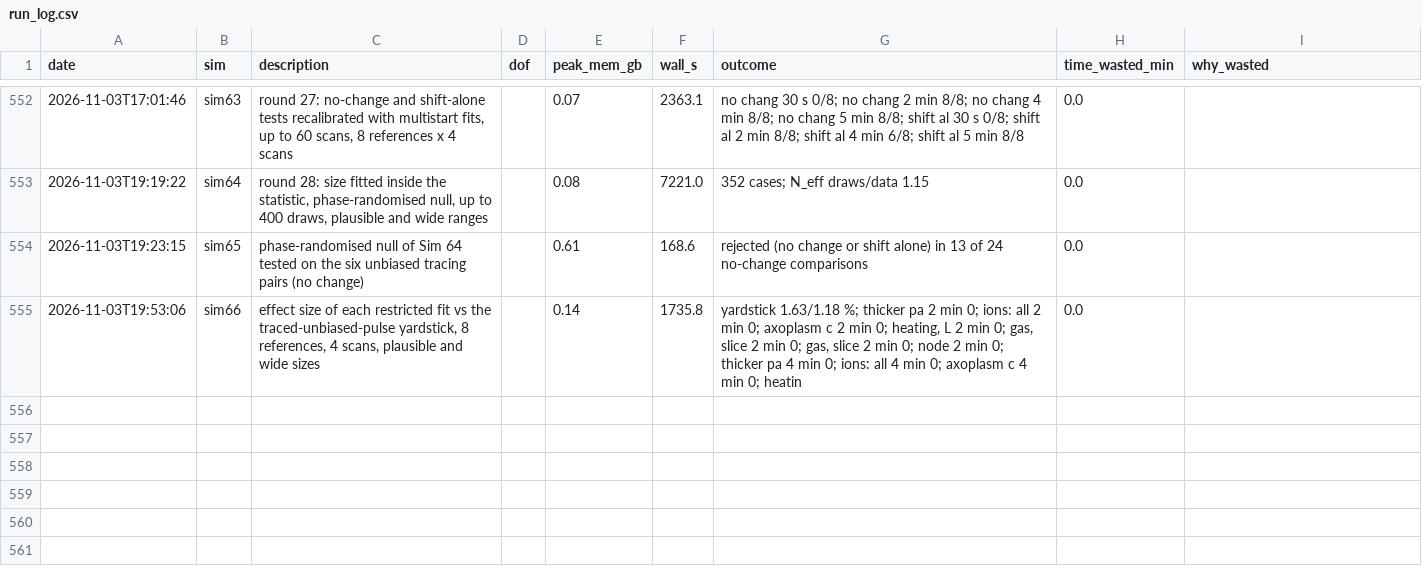
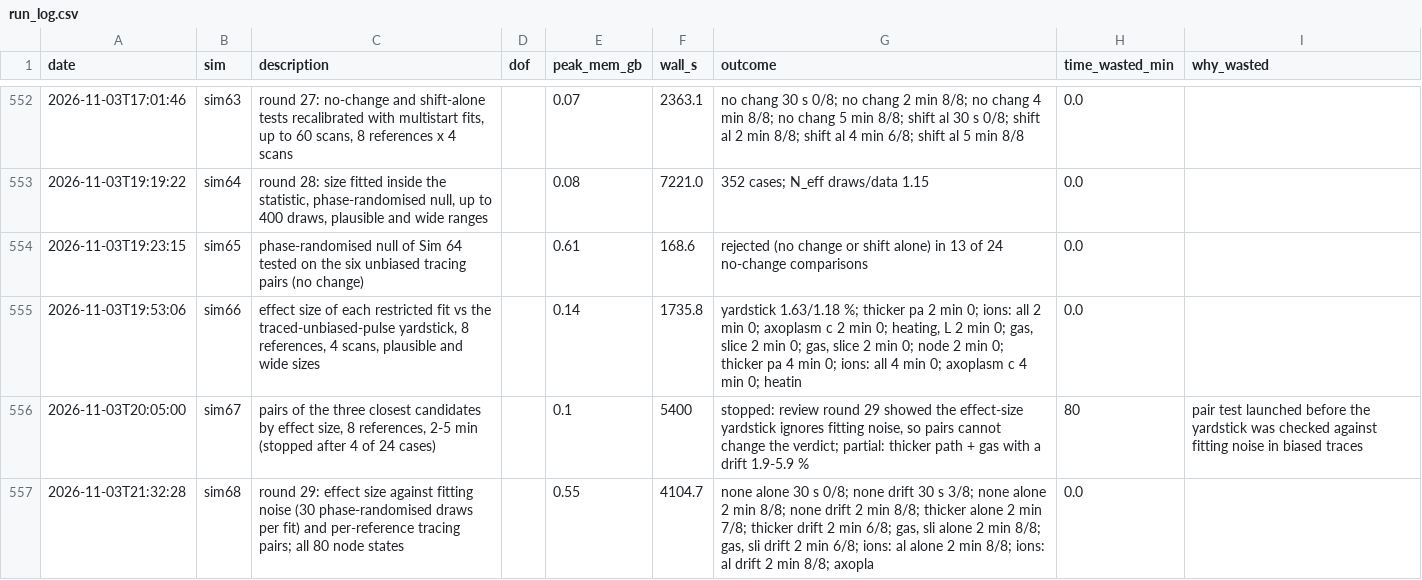
Before and after one commit to aram-p/thz-nerve-fiber, a CSV file: results/run_log.csv, drawn as a sheet; only a part is shown, gaps mark what is left out; the diff names each change by its address in the sheet, - before the commit and + after, or states it on an @@ line.

Commit message:
Sims 67-68 and review round 29: effect size judged against fitting noise; waveforms exclude warming and conduction, not a thicker path or gas with a drift
Round 29 (fatal): the Sim 66 tracing yardstick ignored fitting noise in the biased traces (N_eff 13-20).
Sim 68 (tested helpers effect_size, effect_noise): threshold = largest D of 30 synthetic traces
(restricted fit + phase-randomised full-fit residual, size held) combined with the tracing D built
like each reference; excluded if exceeded at one of 2/4/5 min. Excluded in all eight references: no
change (2.5-3.6x), shift alone, warming, ions to 60 S/m, axoplasm conduction to 150 S/m (1.5-3.7x),
gas alone. Not excluded everywhere: thicker path, gas in a swelling slice with a drift, node states
(all 80 screened) at 1-6x every extreme. Full fit leaves 10-15 %, decomposition approximate. Sim 67
(pairs) stopped after 4 of 24 cases. Abstract, Sec. 1, 5.6, Table 2, 5.7, 5.8, 6, 7; REFEREE 239-245.

```diff
--- a/results/run_log.csv
+++ b/results/run_log.csv
+row 556: 2026-11-03T20:05:00 | sim67 | pairs of the three closest candidates by effect size, 8 references, 2-5 min (stopped after 4 of 24 cases) |  | 0.1 | 5400 | stopped: review round 29 showed the effect-size yardstick ignores fitting noise, so pairs cannot change the verdict; partial: thicker path + gas with a drift 1.9-5.9 % | 80 | pair test launched before the yardstick was checked against fitting noise in biased traces
+row 557: 2026-11-03T21:32:28 | sim68 | round 29: effect size against fitting noise (30 phase-randomised draws per fit) and per-reference tracing pairs; all 80 node states |  | 0.55 | 4104.7 | none alone 30 s 0/8; none drift 30 s 3/8; none alone 2 min 8/8; none drift 2 min 8/8; thicker alone 2 min 7/8; thicker drift 2 min 6/8; gas, sli alone 2 min 8/8; gas, sli drift 2 min 6/8; ions: al alone 2 min 8/8; ions: al drift 2 min 8/8; axopla | 0.0
```
Also changed, not shown: 13 other files.
